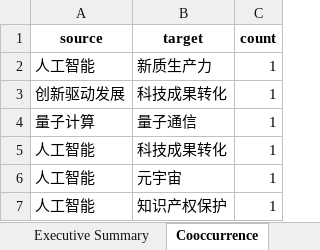
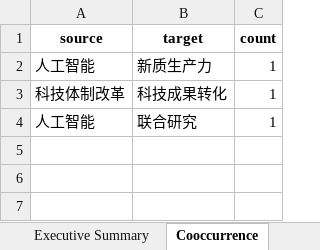
Before and after one commit to kostec-stat/streamlit, an Excel workbook: assets/data/20250418_trend_summary.xlsx, sheet Cooccurrence, drawn as a sheet; values as stored, in another font and other column widths than the file's, no borders; removed rows and columns are numbered as before the commit, all else as after; the diff names each change by its address in the sheet, - before the commit and + after, or states it on an @@ line.

```diff
--- a/assets/data/20250418_trend_summary.xlsx (sheet Cooccurrence)
+++ b/assets/data/20250418_trend_summary.xlsx (sheet Cooccurrence)
-A3 (source): 创新驱动发展
+A3 (source): 科技体制改革
-row 4: 量子计算 | 量子通信 | 1
-B4 (target): 科技成果转化
+B4 (target): 联合研究
-row 6: 人工智能 | 元宇宙 | 1
-row 7: 人工智能 | 知识产权保护 | 1
```
Also changed, not shown: sheet Summary Table, sheet Sources, sheet Associations, sheet Executive Summary.
